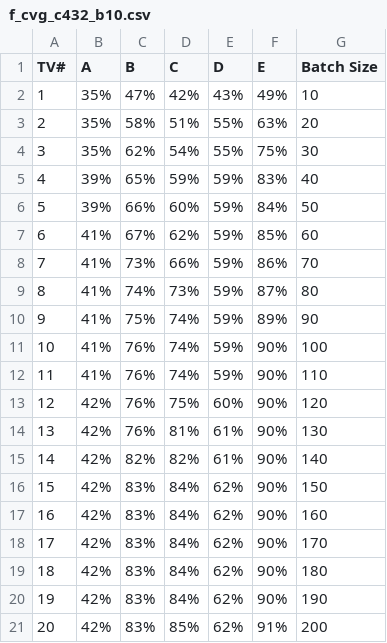
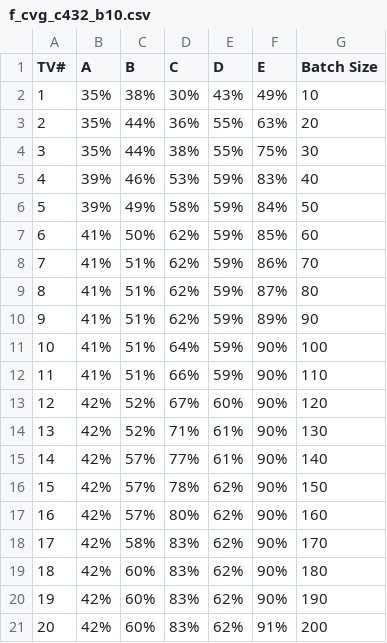
Before and after one commit to ababar3/ECE-464-Project-2, a CSV file: f_cvg_c432_b10.csv, drawn as a sheet; only a part is shown; the diff covers the shown part only.

```diff
--- a/f_cvg_c432_b10.csv
+++ b/f_cvg_c432_b10.csv
@@ -1,21 +1,21 @@
 TV#,A,B,C,D,E,Batch Size
-1,35%,47%,42%,43%,49%,10
-2,35%,58%,51%,55%,63%,20
-3,35%,62%,54%,55%,75%,30
-4,39%,65%,59%,59%,83%,40
-5,39%,66%,60%,59%,84%,50
-6,41%,67%,62%,59%,85%,60
-7,41%,73%,66%,59%,86%,70
-8,41%,74%,73%,59%,87%,80
-9,41%,75%,74%,59%,89%,90
-10,41%,76%,74%,59%,90%,100
-11,41%,76%,74%,59%,90%,110
-12,42%,76%,75%,60%,90%,120
-13,42%,76%,81%,61%,90%,130
-14,42%,82%,82%,61%,90%,140
-15,42%,83%,84%,62%,90%,150
-16,42%,83%,84%,62%,90%,160
-17,42%,83%,84%,62%,90%,170
-18,42%,83%,84%,62%,90%,180
-19,42%,83%,84%,62%,90%,190
-20,42%,83%,85%,62%,91%,200
+1,35%,38%,30%,43%,49%,10
+2,35%,44%,36%,55%,63%,20
+3,35%,44%,38%,55%,75%,30
+4,39%,46%,53%,59%,83%,40
+5,39%,49%,58%,59%,84%,50
+6,41%,50%,62%,59%,85%,60
+7,41%,51%,62%,59%,86%,70
+8,41%,51%,62%,59%,87%,80
+9,41%,51%,62%,59%,89%,90
+10,41%,51%,64%,59%,90%,100
+11,41%,51%,66%,59%,90%,110
+12,42%,52%,67%,60%,90%,120
+13,42%,52%,71%,61%,90%,130
+14,42%,57%,77%,61%,90%,140
+15,42%,57%,78%,62%,90%,150
+16,42%,57%,80%,62%,90%,160
+17,42%,58%,83%,62%,90%,170
+18,42%,60%,83%,62%,90%,180
+19,42%,60%,83%,62%,90%,190
+20,42%,60%,83%,62%,91%,200
```
Also changed, not shown: 10 edited cells elsewhere in this file, f_cvg_c432_b1.csv, f_cvg_c432_b2.csv, 19 other files.
